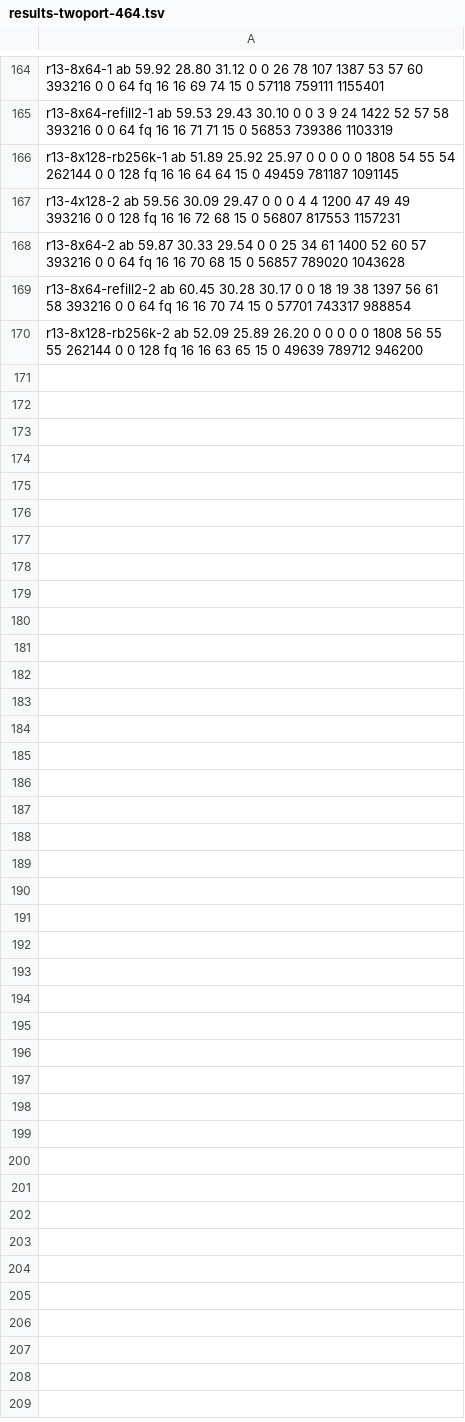
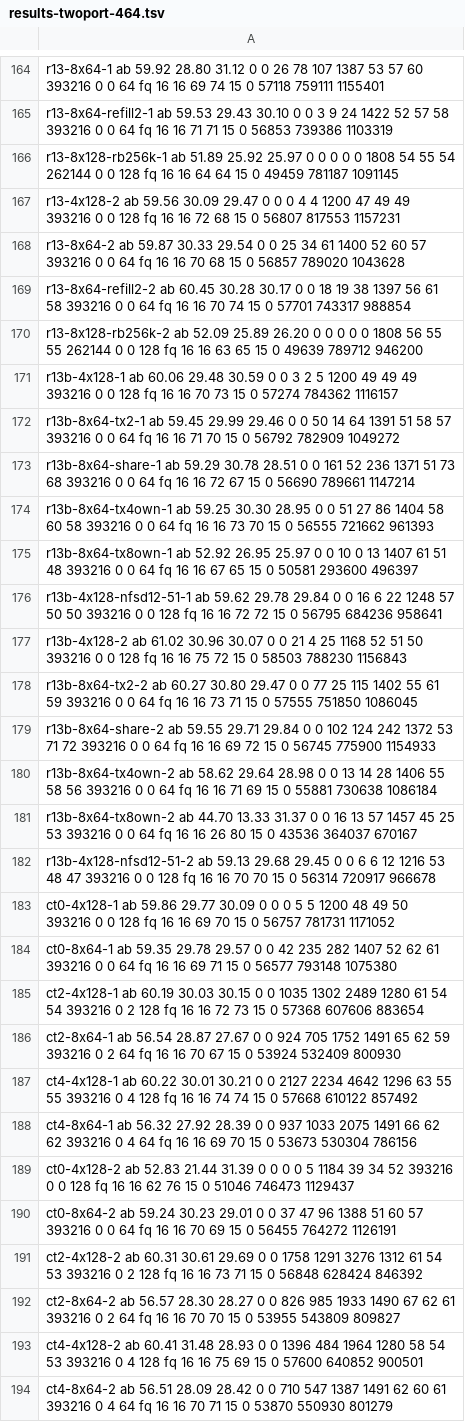
Before and after one commit to kernelorg-mirror/linux_kernel_git_snitzer_linux, a TSV file: NFSD_TCP_WRITE_ZEROCOPY/xeu-rig/results-twoport-464.tsv, drawn as a sheet; only a part is shown, gaps mark what is left out.

Commit message:
NFSD_TCP_WRITE_ZEROCOPY: copy threads on two ports, and the silent port caught on the client
svc_tcp_rx_copy_threads 2 and 4 against 0, on four rings of 128 and
on eight of 64: level on four rings and 3 GB/s down on eight, with a
third more of nfsd's CPU and thousands of frames dropped at the rings
either way. It stays 0.

One run of the pinned setting had port a silent again, and the
client's watcher dumped it: eleven of the port's sixteen connections
with round-trip estimates of 17 to 529 ms, paced by fq at megabits,
their retransmission timers firing on segments still queued on the
client. What starts it is not shown.

Signed-off-by: Mike Snitzer <snitzer@kernel.org>

```diff
--- a/NFSD_TCP_WRITE_ZEROCOPY/xeu-rig/results-twoport-464.tsv
+++ b/NFSD_TCP_WRITE_ZEROCOPY/xeu-rig/results-twoport-464.tsv
@@ -170 +170,25 @@ r13-8x64-refill2-2 ab 60.45 30.28 30.17 0 0 18 19 38 1397 56 61 58 393216 0 0 64
 r13-8x128-rb256k-2 ab 52.09 25.89 26.20 0 0 0 0 0 1808 56 55 55 262144 0 0 128 fq 16 16 63 65 15 0 49639 789712 946200
+r13b-4x128-1 ab 60.06 29.48 30.59 0 0 3 2 5 1200 49 49 49 393216 0 0 128 fq 16 16 70 73 15 0 57274 784362 1116157
+r13b-8x64-tx2-1 ab 59.45 29.99 29.46 0 0 50 14 64 1391 51 58 57 393216 0 0 64 fq 16 16 71 70 15 0 56792 782909 1049272
+r13b-8x64-share-1 ab 59.29 30.78 28.51 0 0 161 52 236 1371 51 73 68 393216 0 0 64 fq 16 16 72 67 15 0 56690 789661 1147214
+r13b-8x64-tx4own-1 ab 59.25 30.30 28.95 0 0 51 27 86 1404 58 60 58 393216 0 0 64 fq 16 16 73 70 15 0 56555 721662 961393
+r13b-8x64-tx8own-1 ab 52.92 26.95 25.97 0 0 10 0 13 1407 61 51 48 393216 0 0 64 fq 16 16 67 65 15 0 50581 293600 496397
+r13b-4x128-nfsd12-51-1 ab 59.62 29.78 29.84 0 0 16 6 22 1248 57 50 50 393216 0 0 128 fq 16 16 72 72 15 0 56795 684236 958641
+r13b-4x128-2 ab 61.02 30.96 30.07 0 0 21 4 25 1168 52 51 50 393216 0 0 128 fq 16 16 75 72 15 0 58503 788230 1156843
+r13b-8x64-tx2-2 ab 60.27 30.80 29.47 0 0 77 25 115 1402 55 61 59 393216 0 0 64 fq 16 16 73 71 15 0 57555 751850 1086045
+r13b-8x64-share-2 ab 59.55 29.71 29.84 0 0 102 124 242 1372 53 71 72 393216 0 0 64 fq 16 16 69 72 15 0 56745 775900 1154933
+r13b-8x64-tx4own-2 ab 58.62 29.64 28.98 0 0 13 14 28 1406 55 58 56 393216 0 0 64 fq 16 16 71 69 15 0 55881 730638 1086184
+r13b-8x64-tx8own-2 ab 44.70 13.33 31.37 0 0 16 13 57 1457 45 25 53 393216 0 0 64 fq 16 16 26 80 15 0 43536 364037 670167
+r13b-4x128-nfsd12-51-2 ab 59.13 29.68 29.45 0 0 6 6 12 1216 53 48 47 393216 0 0 128 fq 16 16 70 70 15 0 56314 720917 966678
+ct0-4x128-1 ab 59.86 29.77 30.09 0 0 0 5 5 1200 48 49 50 393216 0 0 128 fq 16 16 69 70 15 0 56757 781731 1171052
+ct0-8x64-1 ab 59.35 29.78 29.57 0 0 42 235 282 1407 52 62 61 393216 0 0 64 fq 16 16 69 71 15 0 56577 793148 1075380
+ct2-4x128-1 ab 60.19 30.03 30.15 0 0 1035 1302 2489 1280 61 54 54 393216 0 2 128 fq 16 16 72 73 15 0 57368 607606 883654
+ct2-8x64-1 ab 56.54 28.87 27.67 0 0 924 705 1752 1491 65 62 59 393216 0 2 64 fq 16 16 70 67 15 0 53924 532409 800930
+ct4-4x128-1 ab 60.22 30.01 30.21 0 0 2127 2234 4642 1296 63 55 55 393216 0 4 128 fq 16 16 74 74 15 0 57668 610122 857492
+ct4-8x64-1 ab 56.32 27.92 28.39 0 0 937 1033 2075 1491 66 62 62 393216 0 4 64 fq 16 16 69 70 15 0 53673 530304 786156
+ct0-4x128-2 ab 52.83 21.44 31.39 0 0 0 0 5 1184 39 34 52 393216 0 0 128 fq 16 16 62 76 15 0 51046 746473 1129437
+ct0-8x64-2 ab 59.24 30.23 29.01 0 0 37 47 96 1388 51 60 57 393216 0 0 64 fq 16 16 70 69 15 0 56455 764272 1126191
+ct2-4x128-2 ab 60.31 30.61 29.69 0 0 1758 1291 3276 1312 61 54 53 393216 0 2 128 fq 16 16 73 71 15 0 56848 628424 846392
+ct2-8x64-2 ab 56.57 28.30 28.27 0 0 826 985 1933 1490 67 62 61 393216 0 2 64 fq 16 16 70 70 15 0 53955 543809 809827
+ct4-4x128-2 ab 60.41 31.48 28.93 0 0 1396 484 1964 1280 58 54 53 393216 0 4 128 fq 16 16 75 69 15 0 57600 640852 900501
+ct4-8x64-2 ab 56.51 28.09 28.42 0 0 710 547 1387 1491 62 60 61 393216 0 4 64 fq 16 16 70 71 15 0 53870 550930 801279
```
Also changed, not shown: 1 other file.
